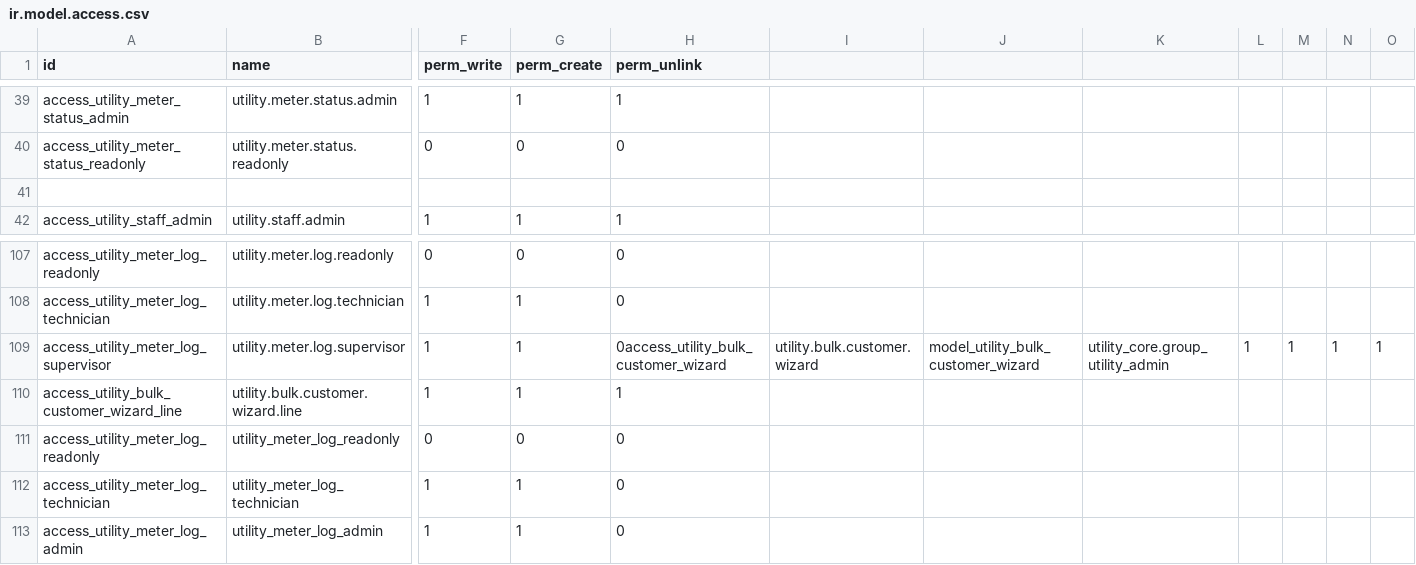
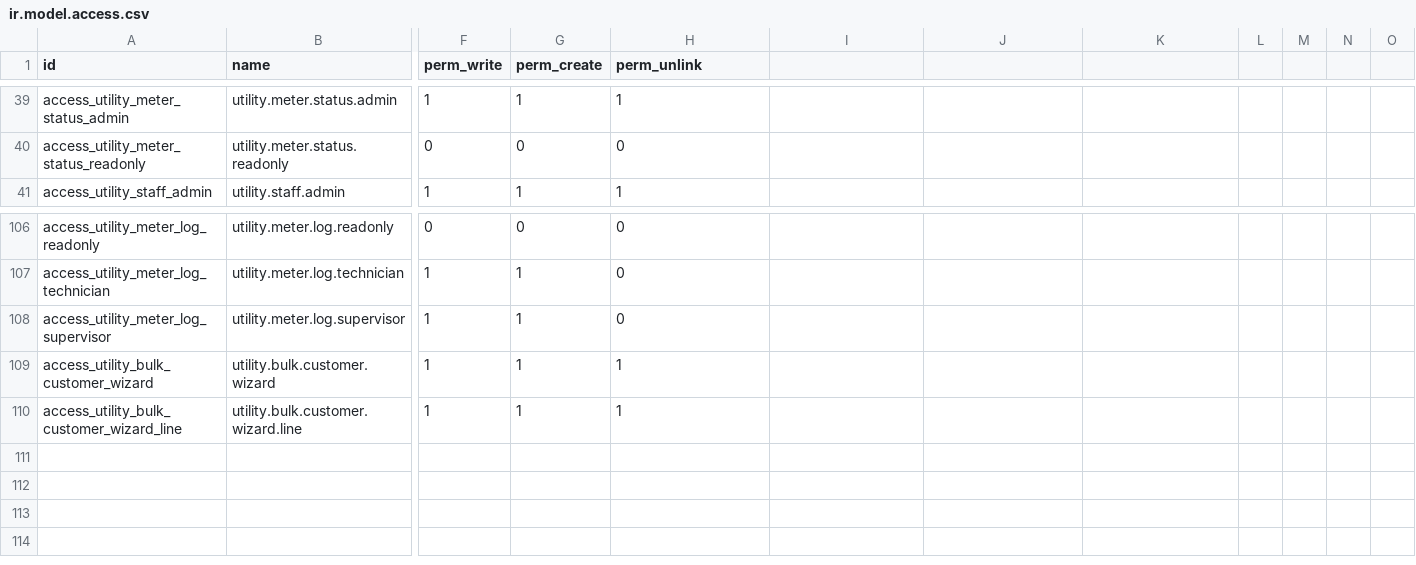
Before and after one commit to Mersaal8484/Billing, a CSV file: utility_core/security/ir.model.access.csv, drawn as a sheet; only a part is shown, gaps mark what is left out; removed rows and columns are numbered as before the commit, all else as after; rows hold the shown columns only; the diff names each change by its address in the sheet, - before the commit and + after, or states it on an @@ line.

```diff
--- a/utility_core/security/ir.model.access.csv
+++ b/utility_core/security/ir.model.access.csv
-row 41: (empty)
-H108 (perm_unlink): 0access_utility_bulk_customer_wizard
+H108 (perm_unlink): 0
-I108: utility.bulk.customer.wizard
+I108: (empty)
-J108: model_utility_bulk_customer_wizard
+J108: (empty)
-K108: utility_core.group_utility_admin
+K108: (empty)
-L108: 1
+L108: (empty)
-M108: 1
+M108: (empty)
-N108: 1
+N108: (empty)
-O108: 1
+O108: (empty)
+row 109: access_utility_bulk_customer_wizard | utility.bulk.customer.wizard | 1 | 1 | 1
-row 111: access_utility_meter_log_readonly | utility_meter_log_readonly | 0 | 0 | 0
-row 112: access_utility_meter_log_technician | utility_meter_log_technician | 1 | 1 | 0
-row 113: access_utility_meter_log_admin | utility_meter_log_admin | 1 | 1 | 0
```
Also changed, not shown: 37 other files.
